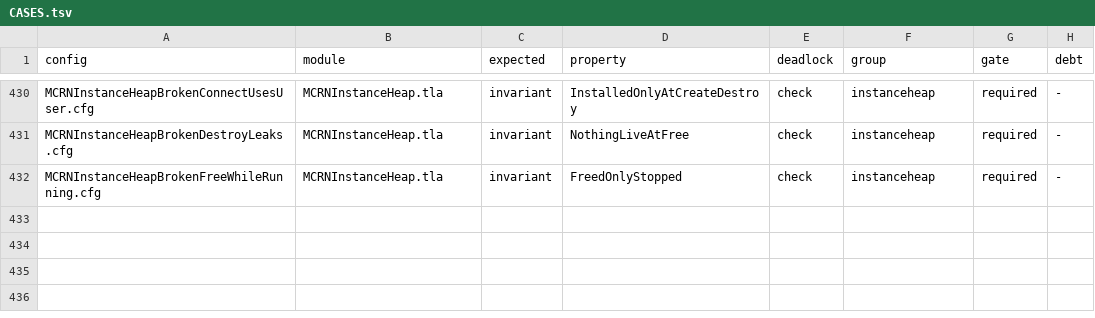
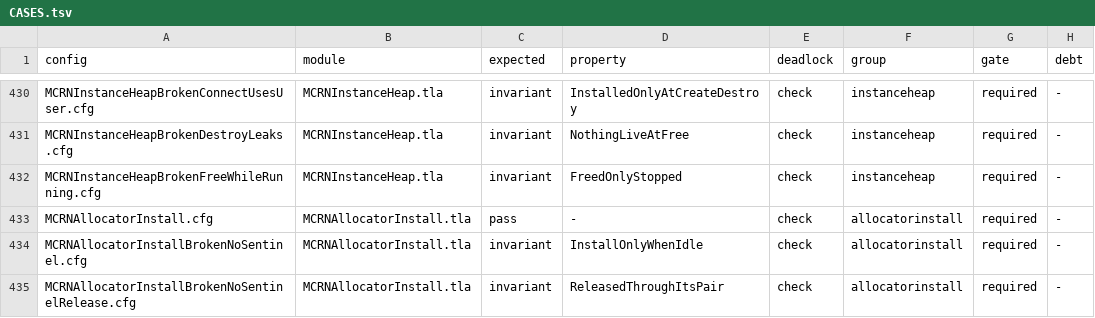
Before and after one commit to mas-bandwidth/rocketnet, a TSV file: tla/CASES.tsv, drawn as a sheet; only a part is shown, gaps mark what is left out; the diff names each change by its address in the sheet, - before the commit and + after, or states it on an @@ line.

```diff
--- a/tla/CASES.tsv
+++ b/tla/CASES.tsv
+row 433: MCRNAllocatorInstall.cfg | MCRNAllocatorInstall.tla | pass | - | check | allocatorinstall | required | -
+row 434: MCRNAllocatorInstallBrokenNoSentinel.cfg | MCRNAllocatorInstall.tla | invariant | InstallOnlyWhenIdle | check | allocatorinstall | required | -
+row 435: MCRNAllocatorInstallBrokenNoSentinelRelease.cfg | MCRNAllocatorInstall.tla | invariant | ReleasedThroughItsPair | check | allocatorinstall | required | -
```
Also changed, not shown: tla/COVERAGE.tsv, tla/RUNS.tsv, 7 other files.
